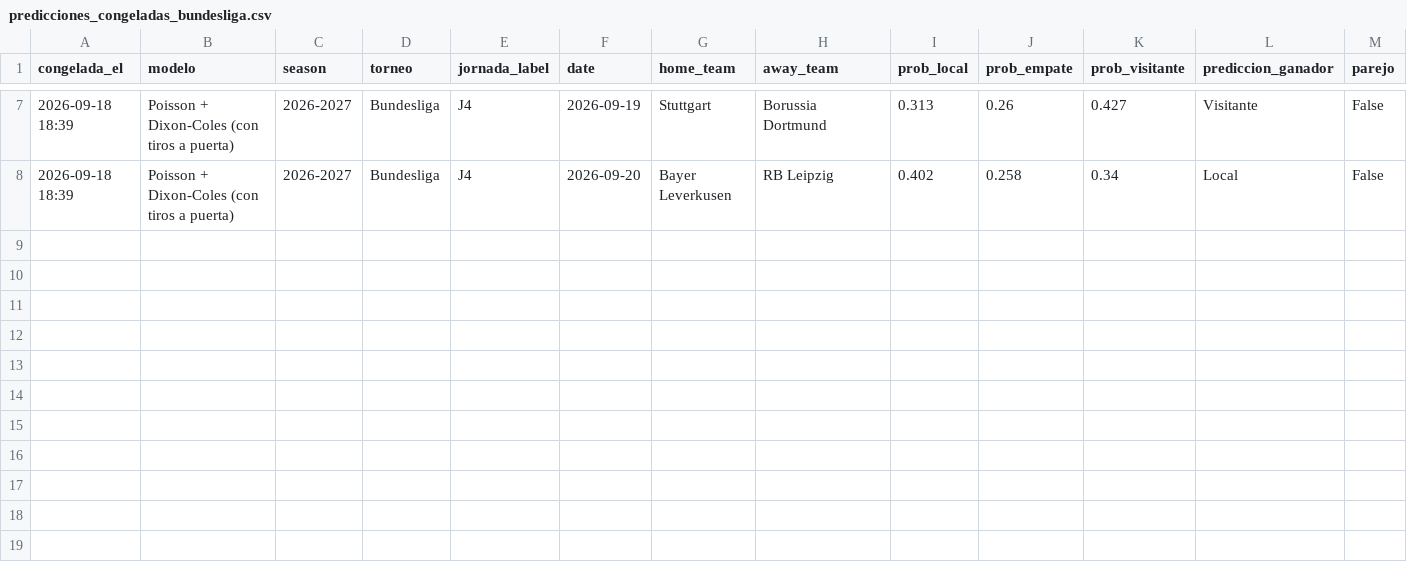
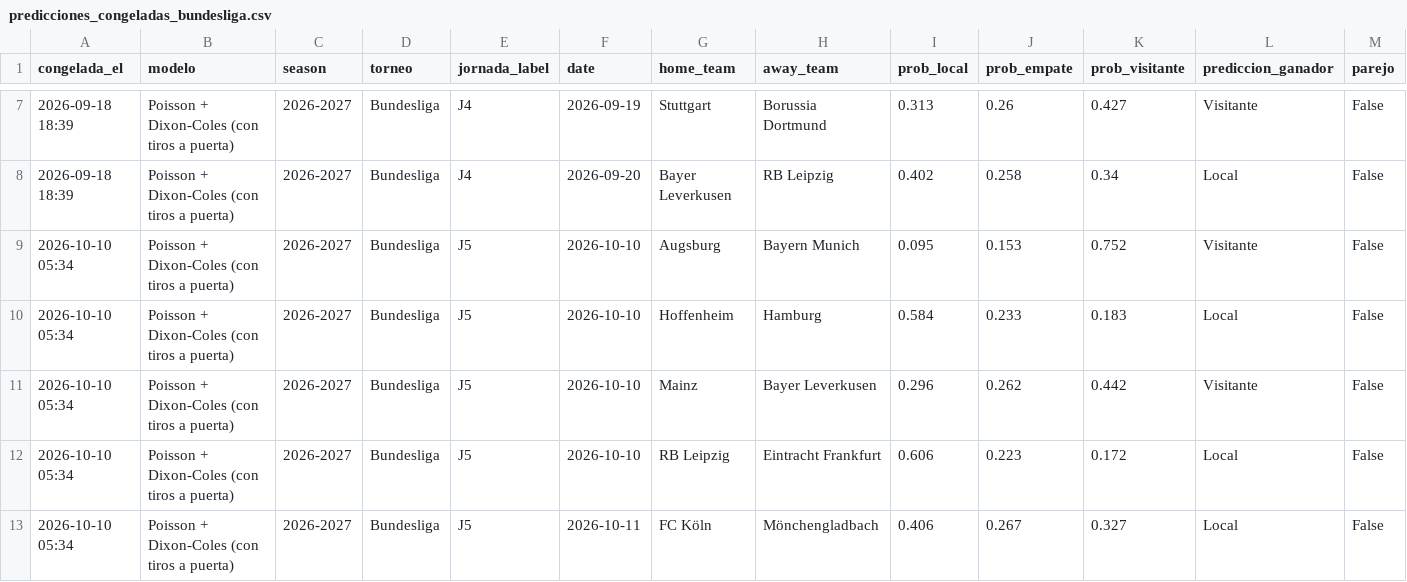
Before and after one commit to cesarcm590/big-data-futbol, a CSV file: registro/predicciones_congeladas_bundesliga.csv, drawn as a sheet; only a part is shown, gaps mark what is left out; rows hold the shown columns only; the diff names each change by its address in the sheet, - before the commit and + after, or states it on an @@ line.

```diff
--- a/registro/predicciones_congeladas_bundesliga.csv
+++ b/registro/predicciones_congeladas_bundesliga.csv
+row 9: 2026-10-10 05:34 | Poisson + Dixon-Coles (con tiros a puerta) | 2026-2027 | Bundesliga | J5 | 2026-10-10 | Augsburg | Bayern Munich | 0.095 | 0.153 | 0.752 | Visitante | False
+row 10: 2026-10-10 05:34 | Poisson + Dixon-Coles (con tiros a puerta) | 2026-2027 | Bundesliga | J5 | 2026-10-10 | Hoffenheim | Hamburg | 0.584 | 0.233 | 0.183 | Local | False
+row 11: 2026-10-10 05:34 | Poisson + Dixon-Coles (con tiros a puerta) | 2026-2027 | Bundesliga | J5 | 2026-10-10 | Mainz | Bayer Leverkusen | 0.296 | 0.262 | 0.442 | Visitante | False
+row 12: 2026-10-10 05:34 | Poisson + Dixon-Coles (con tiros a puerta) | 2026-2027 | Bundesliga | J5 | 2026-10-10 | RB Leipzig | Eintracht Frankfurt | 0.606 | 0.223 | 0.172 | Local | False
+row 13: 2026-10-10 05:34 | Poisson + Dixon-Coles (con tiros a puerta) | 2026-2027 | Bundesliga | J5 | 2026-10-11 | FC Köln | Mönchengladbach | 0.406 | 0.267 | 0.327 | Local | False
```
Also changed, not shown: registro/predicciones_congeladas.csv, registro/predicciones_congeladas_laliga.csv, 22 other files.
